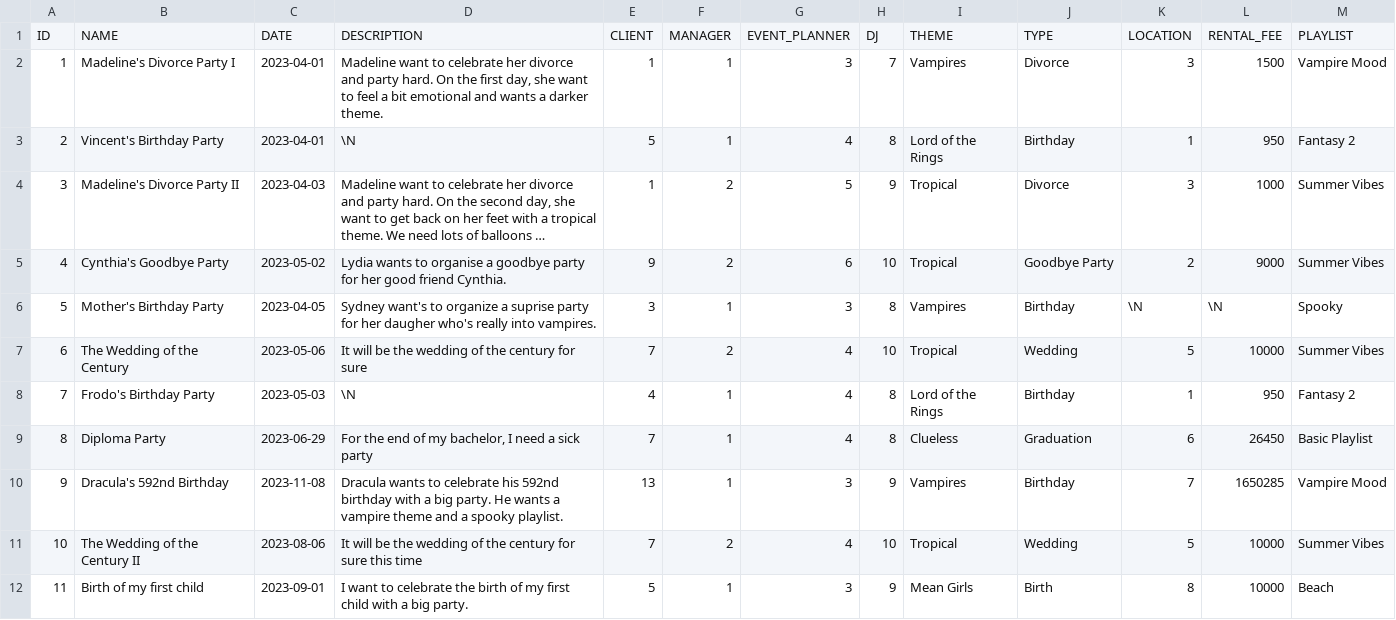
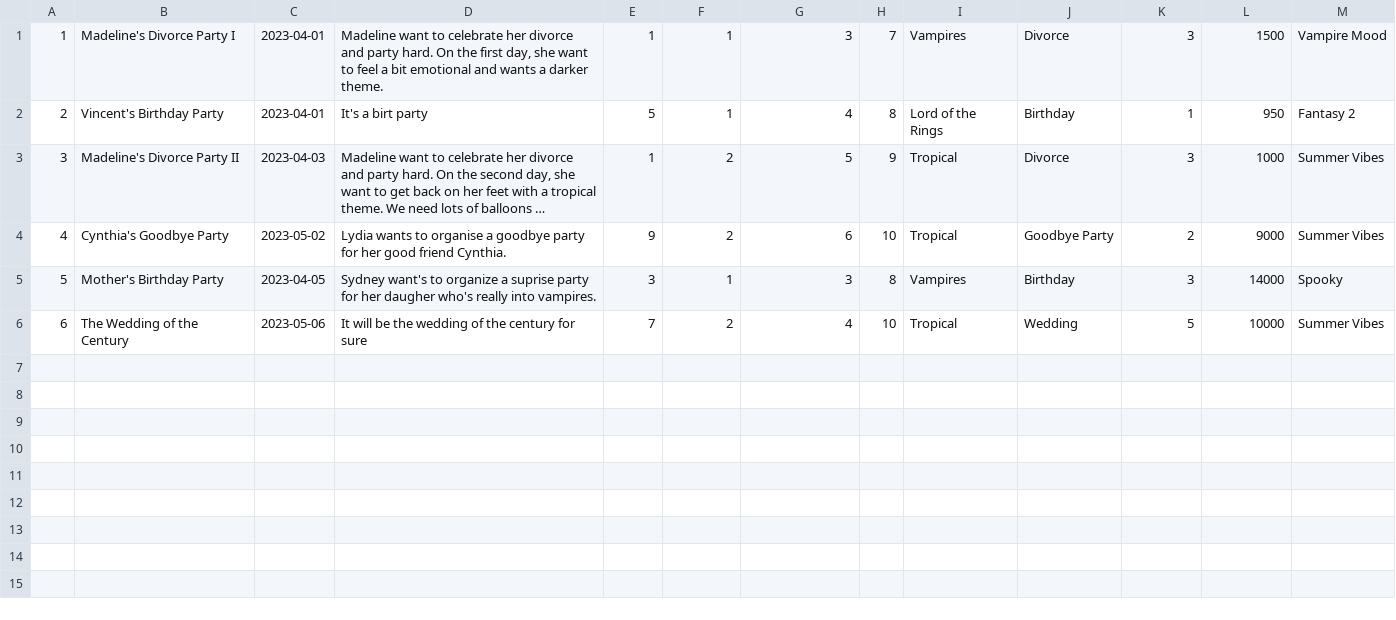
Before and after one commit to Irix0/Bases-de-donnes-Projet, a CSV file: dump/data/Event.csv, drawn as a sheet; long unchanged cells end in …; removed rows and columns are numbered as before the commit, all else as after; the diff names each change by its address in the sheet, - before the commit and + after, or states it on an @@ line.

Commit message:
Start of part 2 about cd and correction of the name of the society.

```diff
--- a/dump/data/Event.csv
+++ b/dump/data/Event.csv
-row 1: ID | NAME | DATE | DESCRIPTION | CLIENT | MANAGER | EVENT_PLANNER | DJ | THEME | TYPE | LOCATION | RENTAL_FEE | PLAYLIST
-D2: \N
+D2: It's a birt party
-K5: \N
+K5: 3
-L5: \N
+L5: 14000
-row 8: 7 | Frodo's Birthday Party | 2023-05-03 | \N | 4 | 1 | 4 | 8 | Lord of the Rings | Birthday | 1 | 950 | Fantasy 2
-row 9: 8 | Diploma Party | 2023-06-29 | For the end of my bachelor, I need a sick party | 7 | 1 | 4 | 8 | Clueless | Graduation | 6 | 26450 | Basic Playlist
-row 10: 9 | Dracula's 592nd Birthday | 2023-11-08 | Dracula wants to celebrate his 592nd birthday with a big party. He wants a vampire theme and a spooky playlist. | 13 | 1 | 3 | 9 | Vampires | Birthday | 7 | 1650285 | Vampire Mood
-row 11: 10 | The Wedding of the Century II | 2023-08-06 | It will be the wedding of the century for sure this time | 7 | 2 | 4 | 10 | Tropical | Wedding | 5 | 10000 | Summer Vibes
-row 12: 11 | Birth of my first child | 2023-09-01 | I want to celebrate the birth of my first child with a big party. | 5 | 1 | 3 | 9 | Mean Girls | Birth | 8 | 10000 | Beach
```
Also changed, not shown: 4 other files.
